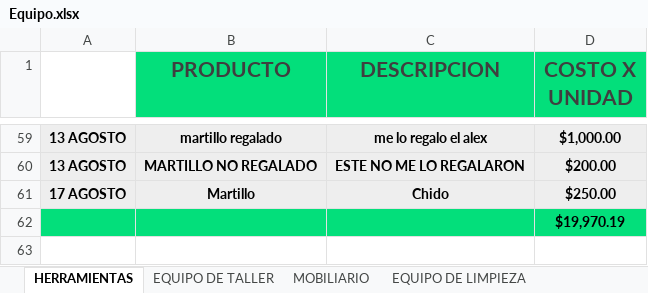
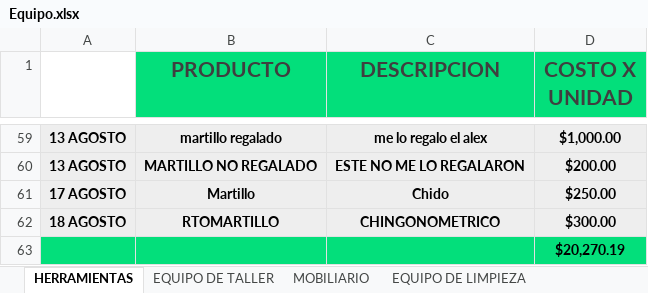
Before and after one commit to Alisbasa/EPIC-MOUNTAIN-SYSTEM, an Excel workbook: JavaApplication19/src/excel/Equipo.xlsx, sheet HERRAMIENTAS, drawn as a sheet; only a part is shown, gaps mark what is left out; values as stored, in another font and other column widths than the file's, no borders; charts and pictures not drawn; addresses are those after the commit; the diff names each change by its address in the sheet, - before the commit and + after, or states it on an @@ line.

```diff
--- a/JavaApplication19/src/excel/Equipo.xlsx (sheet HERRAMIENTAS)
+++ b/JavaApplication19/src/excel/Equipo.xlsx (sheet HERRAMIENTAS)
+row 62: 18 AGOSTO | RTOMARTILLO | CHINGONOMETRICO | $300.00
-D63 (COSTO X UNIDAD): $19,970.19
+D63 (COSTO X UNIDAD): $20,270.19
```
Also changed, not shown: JavaApplication19/src/20/Equipo y Mobiliario.xlsx, JavaApplication19/src/20/Facturacion.xlsx, 11 other files.
